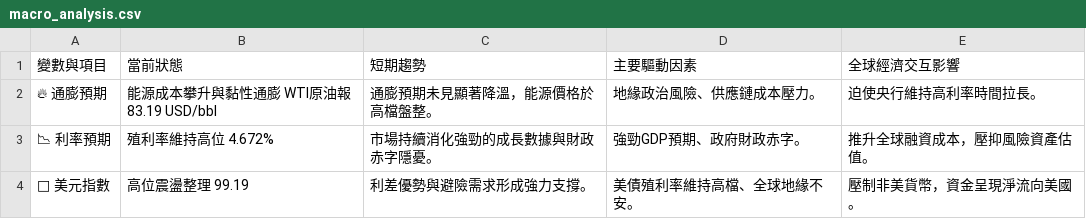
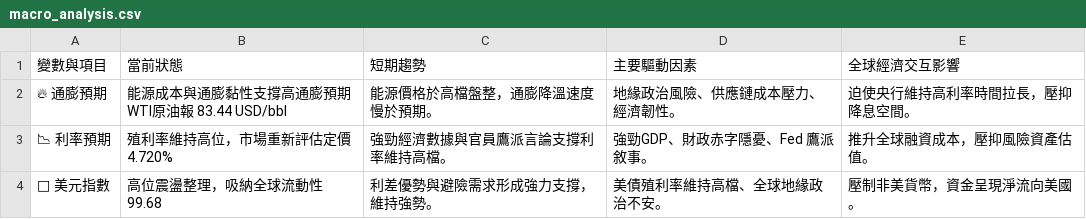
Before and after one commit to soga52-rgb/macro-dashboard, a CSV file: macro_analysis.csv, drawn as a sheet.

```diff
--- a/macro_analysis.csv
+++ b/macro_analysis.csv
@@ -1,4 +1,4 @@
 變數與項目,當前狀態,短期趨勢,主要驅動因素,全球經濟交互影響
-🔥 通膨預期,能源成本攀升與黏性通膨 WTI原油報 83.19 USD/bbl,通膨預期未見顯著降溫，能源價格於高檔盤整。,地緣政治風險、供應鏈成本壓力。,迫使央行維持高利率時間拉長。
-📉 利率預期,殖利率維持高位 4.672%,市場持續消化強勁的成長數據與財政赤字隱憂。,強勁GDP預期、政府財政赤字。,推升全球融資成本，壓抑風險資產估值。
-🦅 美元指數,高位震盪整理 99.19,利差優勢與避險需求形成強力支撐。,美債殖利率維持高檔、全球地緣不安。,壓制非美貨幣，資金呈現淨流向美國。
+🔥 通膨預期,能源成本與通膨黏性支撐高通膨預期 WTI原油報 83.44 USD/bbl,能源價格於高檔盤整，通膨降溫速度慢於預期。,地緣政治風險、供應鏈成本壓力、經濟韌性。,迫使央行維持高利率時間拉長，壓抑降息空間。
+📉 利率預期,殖利率維持高位，市場重新評估定價 4.720%,強勁經濟數據與官員鷹派言論支撐利率維持高檔。,強勁GDP、財政赤字隱憂、Fed 鷹派敘事。,推升全球融資成本，壓抑風險資產估值。
+🦅 美元指數,高位震盪整理，吸納全球流動性 99.68,利差優勢與避險需求形成強力支撐，維持強勢。,美債殖利率維持高檔、全球地緣政治不安。,壓制非美貨幣，資金呈現淨流向美國。
```
Also changed, not shown: 3 other files.
